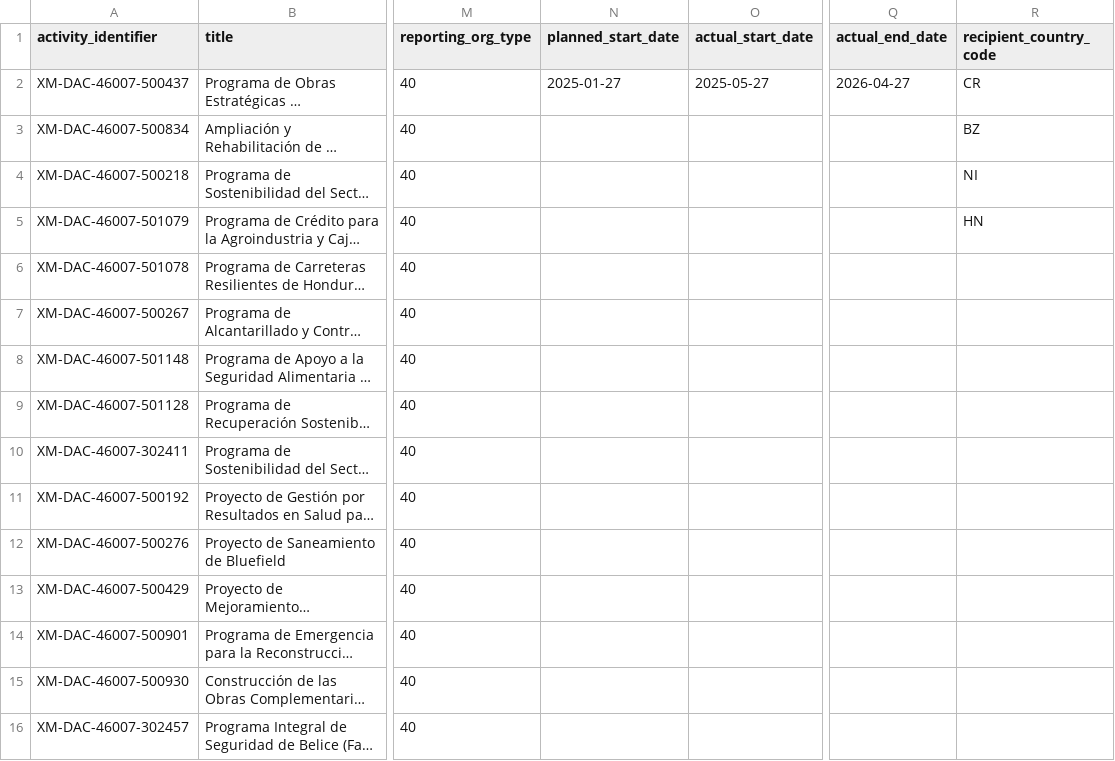
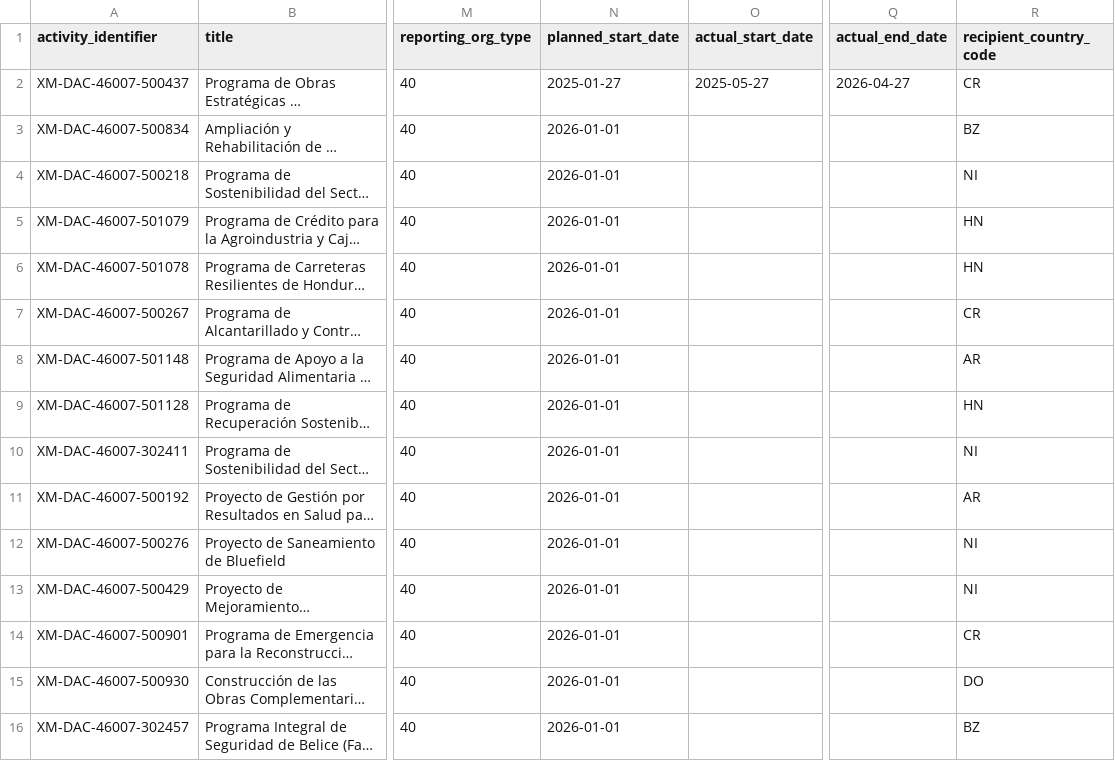
Before and after one commit to okfn/okfn_iati, a CSV file: data-samples/csv_folders/bcie/activities.csv, drawn as a sheet; only a part is shown, gaps mark what is left out; long unchanged cells end in …; the diff covers the shown part only; the diff names each change by its address in the sheet, - before the commit and + after, or states it on an @@ line.

```diff
--- a/data-samples/csv_folders/bcie/activities.csv
+++ b/data-samples/csv_folders/bcie/activities.csv
-N3:N16 (planned_start_date): (empty)
+N3:N16 (planned_start_date): 2026-01-01
-R6 (recipient_country_code): (empty)
+R6 (recipient_country_code): HN
-R7 (recipient_country_code): (empty)
+R7 (recipient_country_code): CR
-R8 (recipient_country_code): (empty)
+R8 (recipient_country_code): AR
-R9 (recipient_country_code): (empty)
+R9 (recipient_country_code): HN
-R10 (recipient_country_code): (empty)
+R10 (recipient_country_code): NI
-R11 (recipient_country_code): (empty)
+R11 (recipient_country_code): AR
-R12:R13 (recipient_country_code): (empty)
+R12:R13 (recipient_country_code): NI
-R14 (recipient_country_code): (empty)
+R14 (recipient_country_code): CR
-R15 (recipient_country_code): (empty)
+R15 (recipient_country_code): DO
-R16 (recipient_country_code): (empty)
+R16 (recipient_country_code): BZ
```
Also changed, not shown: 147 edited cells elsewhere in this file, data-samples/csv_folders/bcie/indicator_periods.csv, 1 other file.
